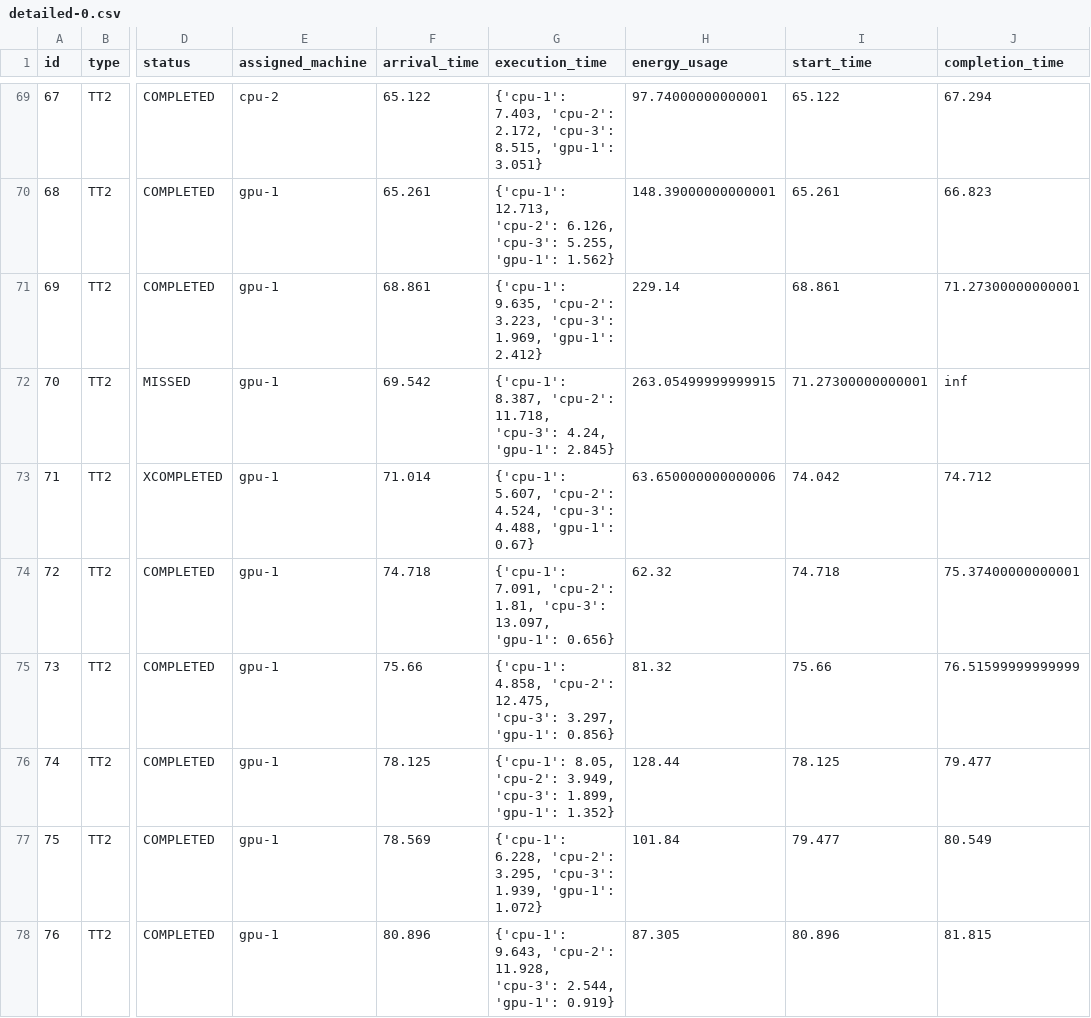
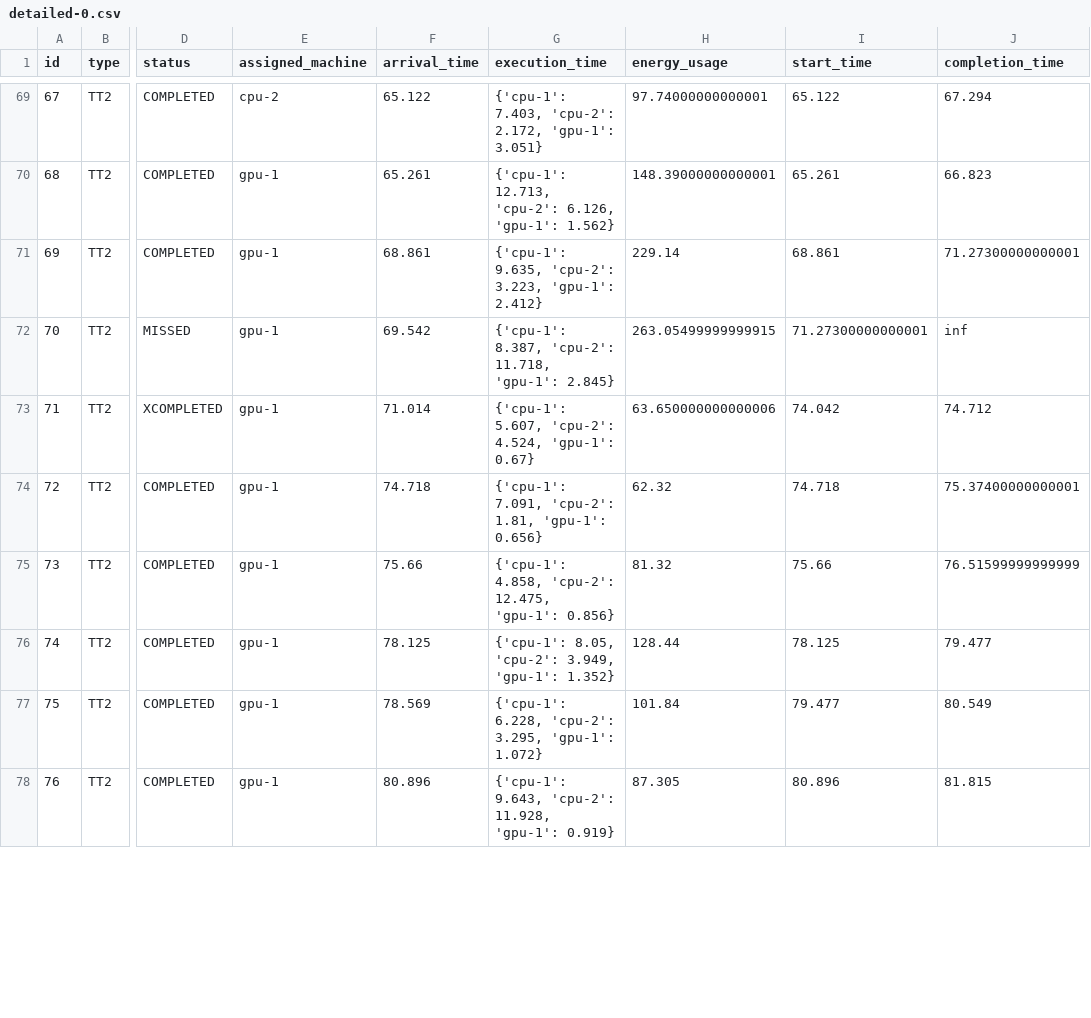
Before and after one commit to zimingyap/E2C-Simulator, a CSV file: output/data/0-0/FEE/detailed-0.csv, drawn as a sheet; only a part is shown, gaps mark what is left out; the diff covers the shown part only; the diff names each change by its address in the sheet, - before the commit and + after, or states it on an @@ line.

```diff
--- a/output/data/0-0/FEE/detailed-0.csv
+++ b/output/data/0-0/FEE/detailed-0.csv
-G69 (execution_time): …'cpu-2': 2.172, 'cpu-3': 8.515, 'gpu-1': 3.051}
+G69 (execution_time): …'cpu-2': 2.172, 'gpu-1': 3.051}
-G70 (execution_time): …'cpu-2': 6.126, 'cpu-3': 5.255, 'gpu-1': 1.562}
+G70 (execution_time): …'cpu-2': 6.126, 'gpu-1': 1.562}
-G71 (execution_time): …'cpu-2': 3.223, 'cpu-3': 1.969, 'gpu-1': 2.412}
+G71 (execution_time): …'cpu-2': 3.223, 'gpu-1': 2.412}
-G72 (execution_time): …'cpu-2': 11.718, 'cpu-3': 4.24, 'gpu-1': 2.845}
+G72 (execution_time): …'cpu-2': 11.718, 'gpu-1': 2.845}
-G73 (execution_time): …'cpu-2': 4.524, 'cpu-3': 4.488, 'gpu-1': 0.67}
+G73 (execution_time): …'cpu-2': 4.524, 'gpu-1': 0.67}
-G74 (execution_time): …'cpu-2': 1.81, 'cpu-3': 13.097, 'gpu-1': 0.656}
+G74 (execution_time): …'cpu-2': 1.81, 'gpu-1': 0.656}
-G75 (execution_time): …'cpu-2': 12.475, 'cpu-3': 3.297, 'gpu-1': 0.856}
+G75 (execution_time): …'cpu-2': 12.475, 'gpu-1': 0.856}
-G76 (execution_time): …'cpu-2': 3.949, 'cpu-3': 1.899, 'gpu-1': 1.352}
+G76 (execution_time): …'cpu-2': 3.949, 'gpu-1': 1.352}
-G77 (execution_time): …'cpu-2': 3.295, 'cpu-3': 1.939, 'gpu-1': 1.072}
+G77 (execution_time): …'cpu-2': 3.295, 'gpu-1': 1.072}
-G78 (execution_time): …'cpu-2': 11.928, 'cpu-3': 2.544, 'gpu-1': 0.919}
+G78 (execution_time): …'cpu-2': 11.928, 'gpu-1': 0.919}
```
Also changed, not shown: 140 edited cells elsewhere in this file, 3 other files.
